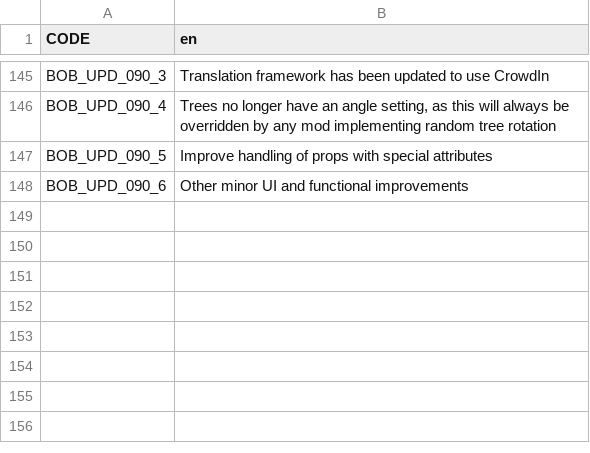
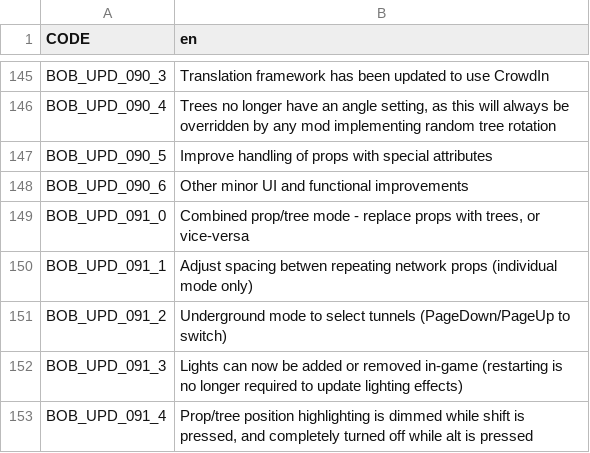
Before and after one commit to algernon-A/BOB, a CSV file: Translations/en.csv, drawn as a sheet; only a part is shown, gaps mark what is left out; the diff names each change by its address in the sheet, - before the commit and + after, or states it on an @@ line.

```diff
--- a/Translations/en.csv
+++ b/Translations/en.csv
+row 149: BOB_UPD_091_0 | Combined prop/tree mode - replace props with trees, or vice-versa
+row 150: BOB_UPD_091_1 | Adjust spacing betwen repeating network props (individual mode only)
+row 151: BOB_UPD_091_2 | Underground mode to select tunnels (PageDown/PageUp to switch)
+row 152: BOB_UPD_091_3 | Lights can now be added or removed in-game (restarting is no longer required to update lighting effects)
+row 153: BOB_UPD_091_4 | Prop/tree position highlighting is dimmed while shift is pressed, and completely turned off while alt is pressed
```
Also changed, not shown: 1 other file.
